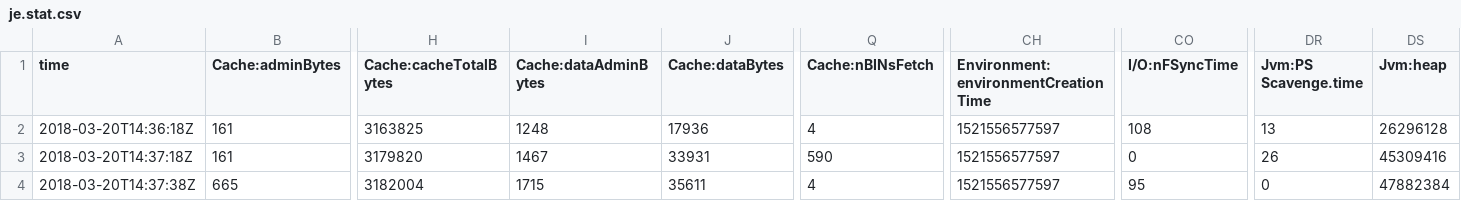
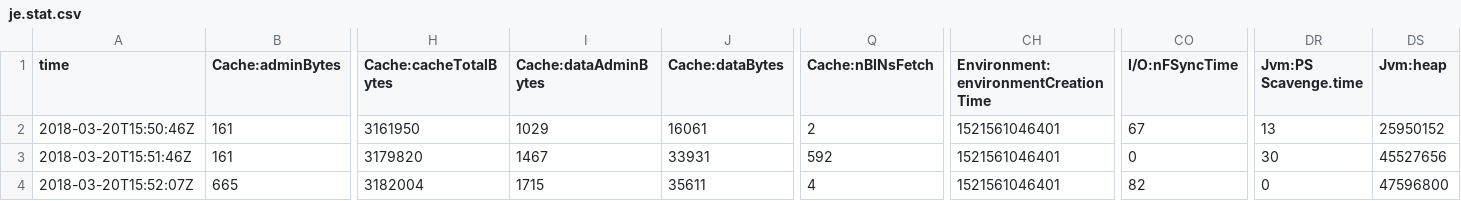
Before and after one commit to DanickPan/WEMLabs, a CSV file: results/frontier/je.stat.csv, drawn as a sheet; only a part is shown, gaps mark what is left out; the diff names each change by its address in the sheet, - before the commit and + after, or states it on an @@ line.

```diff
--- a/results/frontier/je.stat.csv
+++ b/results/frontier/je.stat.csv
-A2 (time): 2018-03-20T14:36:18Z
+A2 (time): 2018-03-20T15:50:46Z
-H2 (Cache:cacheTotalBytes): 3163825
+H2 (Cache:cacheTotalBytes): 3161950
-I2 (Cache:dataAdminBytes): 1248
+I2 (Cache:dataAdminBytes): 1029
-J2 (Cache:dataBytes): 17936
+J2 (Cache:dataBytes): 16061
-Q2 (Cache:nBINsFetch): 4
+Q2 (Cache:nBINsFetch): 2
-CH2:CH4: 1521556577597
+CH2:CH4: 1521561046401
-CO2 (I/O:nFSyncTime): 108
+CO2 (I/O:nFSyncTime): 67
-DS2 (Jvm:heap): 26296128
+DS2 (Jvm:heap): 25950152
-A3 (time): 2018-03-20T14:37:18Z
+A3 (time): 2018-03-20T15:51:46Z
-Q3 (Cache:nBINsFetch): 590
+Q3 (Cache:nBINsFetch): 592
-DR3 (Jvm:PS Scavenge.time): 26
+DR3 (Jvm:PS Scavenge.time): 30
-DS3 (Jvm:heap): 45309416
+DS3 (Jvm:heap): 45527656
-A4 (time): 2018-03-20T14:37:38Z
+A4 (time): 2018-03-20T15:52:07Z
-CO4 (I/O:nFSyncTime): 95
+CO4 (I/O:nFSyncTime): 82
-DS4 (Jvm:heap): 47882384
+DS4 (Jvm:heap): 47596800
```
Also changed, not shown: results/frontier/je.config.csv, 6 other files.
